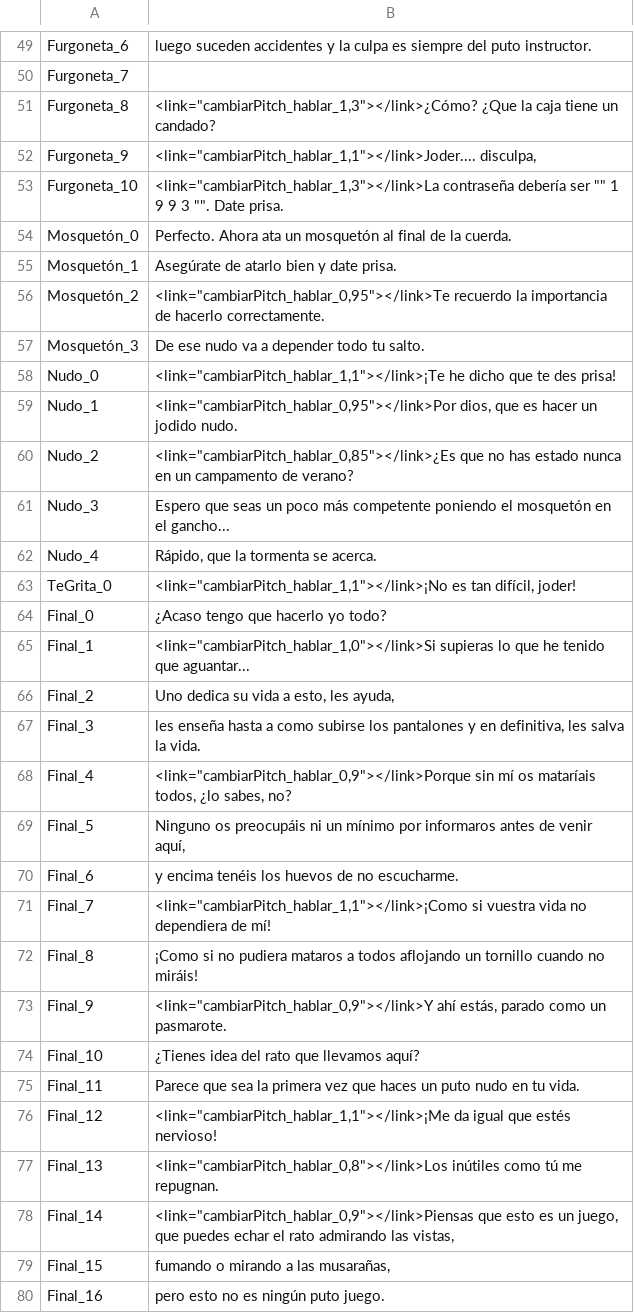
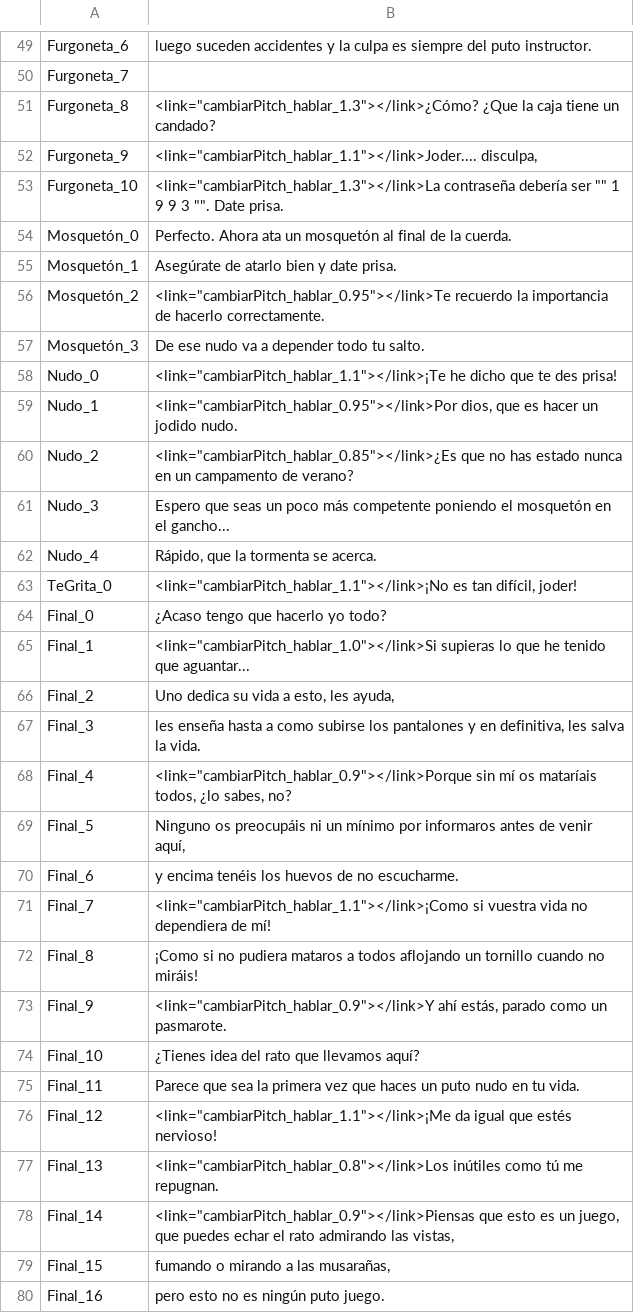
Before and after one commit to Taleren/SuperSpoon, a CSV file: Nos vemos Abajo/Assets/Guion/Guion.csv, drawn as a sheet; only a part is shown, gaps mark what is left out; the diff covers the shown part only.

```diff
--- a/Nos vemos Abajo/Assets/Guion/Guion.csv
+++ b/Nos vemos Abajo/Assets/Guion/Guion.csv
@@ -50,30 +50,30 @@ Furgoneta_6;luego suceden accidentes y la culpa es siempre del puto instructor.
 Furgoneta_7;
-Furgoneta_8;<link="cambiarPitch_hablar_1,3"></link>¿Cómo? ¿Que la caja tiene un candado?
-Furgoneta_9;<link="cambiarPitch_hablar_1,1"></link>Joder....  disculpa,
-Furgoneta_10;<link="cambiarPitch_hablar_1,3"></link>La contraseña debería ser "" 1 9 9 3 "". Date prisa.
+Furgoneta_8;<link="cambiarPitch_hablar_1.3"></link>¿Cómo? ¿Que la caja tiene un candado?
+Furgoneta_9;<link="cambiarPitch_hablar_1.1"></link>Joder....  disculpa,
+Furgoneta_10;<link="cambiarPitch_hablar_1.3"></link>La contraseña debería ser "" 1 9 9 3 "". Date prisa.
 Mosquetón_0;Perfecto. Ahora ata un mosquetón al final de la cuerda.
 Mosquetón_1;Asegúrate de atarlo bien y date prisa.
-Mosquetón_2;<link="cambiarPitch_hablar_0,95"></link>Te recuerdo la importancia de hacerlo correctamente.
+Mosquetón_2;<link="cambiarPitch_hablar_0.95"></link>Te recuerdo la importancia de hacerlo correctamente.
 Mosquetón_3;De ese nudo va a depender todo tu salto.
-Nudo_0;<link="cambiarPitch_hablar_1,1"></link>¡Te he dicho que te des prisa!
-Nudo_1;<link="cambiarPitch_hablar_0,95"></link>Por dios, que es hacer un jodido nudo.
-Nudo_2;<link="cambiarPitch_hablar_0,85"></link>¿Es que no has estado nunca en un campamento de verano?
+Nudo_0;<link="cambiarPitch_hablar_1.1"></link>¡Te he dicho que te des prisa!
+Nudo_1;<link="cambiarPitch_hablar_0.95"></link>Por dios, que es hacer un jodido nudo.
+Nudo_2;<link="cambiarPitch_hablar_0.85"></link>¿Es que no has estado nunca en un campamento de verano?
 Nudo_3;Espero que seas un poco más competente poniendo el mosquetón en el gancho...
 Nudo_4;Rápido, que la tormenta se acerca.
-TeGrita_0;<link="cambiarPitch_hablar_1,1"></link>¡No es tan difícil, joder!
+TeGrita_0;<link="cambiarPitch_hablar_1.1"></link>¡No es tan difícil, joder!
 Final_0;¿Acaso tengo que hacerlo yo todo?
-Final_1;<link="cambiarPitch_hablar_1,0"></link>Si supieras lo que he tenido que aguantar...
+Final_1;<link="cambiarPitch_hablar_1.0"></link>Si supieras lo que he tenido que aguantar...
 Final_2;Uno dedica su vida a esto, les ayuda,
 Final_3;les enseña hasta a como subirse los pantalones y en definitiva, les salva la vida.
-Final_4;<link="cambiarPitch_hablar_0,9"></link>Porque sin mí os mataríais todos, ¿lo sabes, no?
+Final_4;<link="cambiarPitch_hablar_0.9"></link>Porque sin mí os mataríais todos, ¿lo sabes, no?
 Final_5;Ninguno os preocupáis ni un mínimo por informaros antes de venir aquí,
 Final_6;y encima tenéis los huevos de no escucharme.
-Final_7;<link="cambiarPitch_hablar_1,1"></link>¡Como si vuestra vida no dependiera de mí!
+Final_7;<link="cambiarPitch_hablar_1.1"></link>¡Como si vuestra vida no dependiera de mí!
 Final_8;¡Como si no pudiera mataros a todos aflojando un tornillo cuando no miráis!
-Final_9;<link="cambiarPitch_hablar_0,9"></link>Y ahí estás, parado como un pasmarote.
+Final_9;<link="cambiarPitch_hablar_0.9"></link>Y ahí estás, parado como un pasmarote.
 Final_10;¿Tienes idea del rato que llevamos aquí?
 Final_11;Parece que sea la primera vez que haces un puto nudo en tu vida.
-Final_12;<link="cambiarPitch_hablar_1,1"></link>¡Me da igual que estés nervioso!
-Final_13;<link="cambiarPitch_hablar_0,8"></link>Los inútiles como tú me repugnan.
-Final_14;<link="cambiarPitch_hablar_0,9"></link>Piensas que esto es un juego, que puedes echar el rato admirando las vistas,
+Final_12;<link="cambiarPitch_hablar_1.1"></link>¡Me da igual que estés nervioso!
+Final_13;<link="cambiarPitch_hablar_0.8"></link>Los inútiles como tú me repugnan.
+Final_14;<link="cambiarPitch_hablar_0.9"></link>Piensas que esto es un juego, que puedes echar el rato admirando las vistas,
 Final_15;fumando o mirando a las musarañas,
```
Also changed, not shown: 23 edited cells elsewhere in this file, 1 other file.
